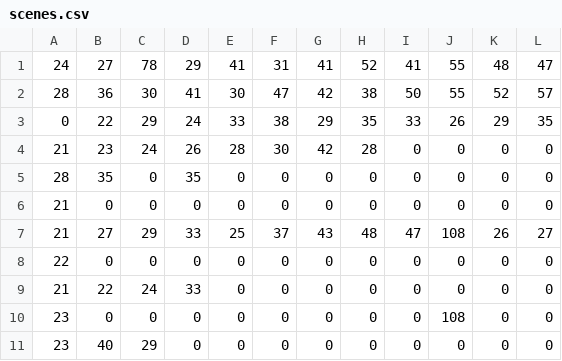
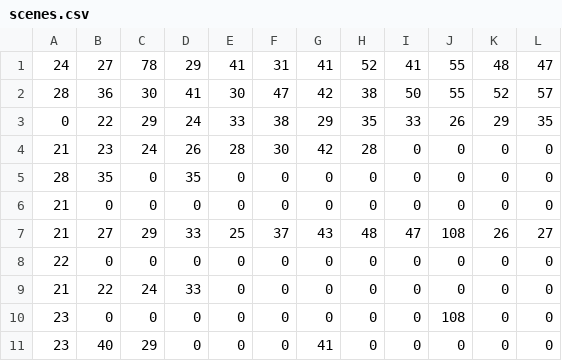
Before and after one commit to csc380-team3/laserharp-380, a CSV file: scenes.csv, drawn as a sheet.

```diff
--- a/scenes.csv
+++ b/scenes.csv
@@ -10,2 +10,2 @@
 23,0,0,0,0,0,0,0,0,108,0,0
-23,40,29,0,0,0,0,0,0,0,0,0
+23,40,29,0,0,0,41,0,0,0,0,0
```
Also changed, not shown: 2 other files.
